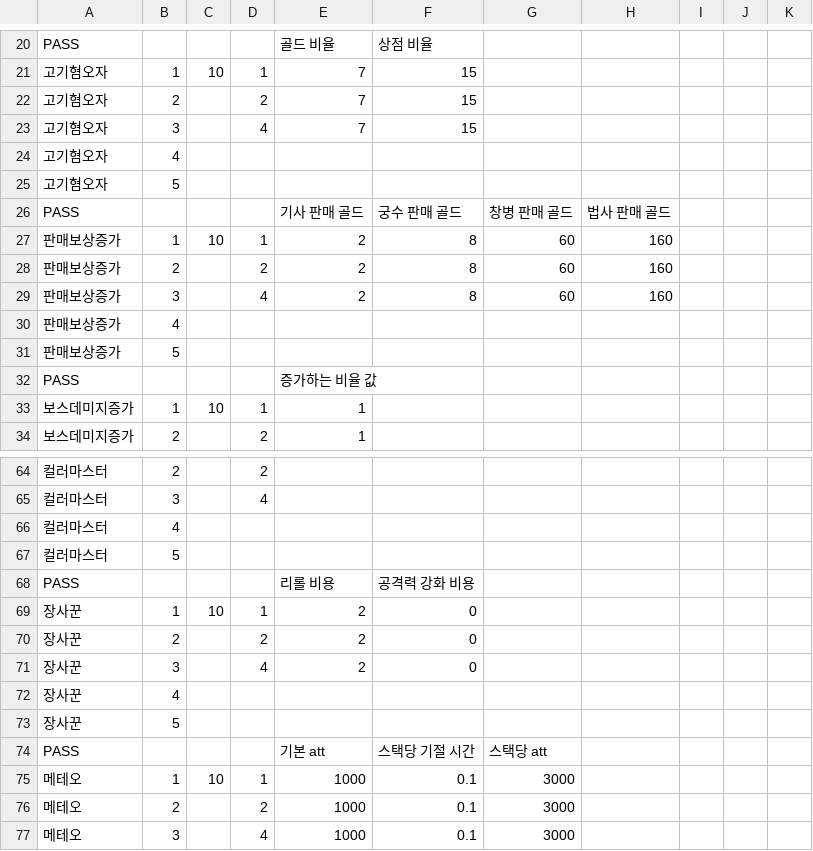
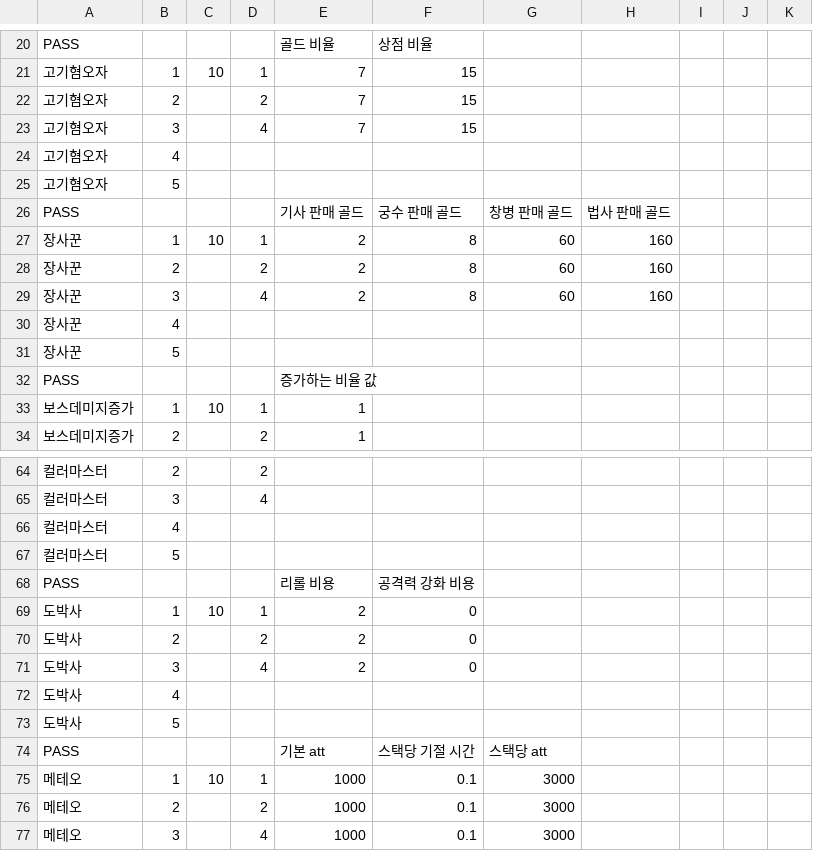
Before and after one commit to Penguin-God/TowerDefenseGame, a CSV file: Assets/Resources/Data/SkillData/SkillLevelData.csv, drawn as a sheet; only a part is shown, gaps mark what is left out; the diff names each change by its address in the sheet, - before the commit and + after, or states it on an @@ line.

```diff
--- a/Assets/Resources/Data/SkillData/SkillLevelData.csv
+++ b/Assets/Resources/Data/SkillData/SkillLevelData.csv
-A27:A31: 판매보상증가
+A27:A31: 장사꾼
-A69:A73: 장사꾼
+A69:A73: 도박사
```
Also changed, not shown: Assets/Resources/Data/SkillData/SkillGoodsData.csv, 4 other files.
